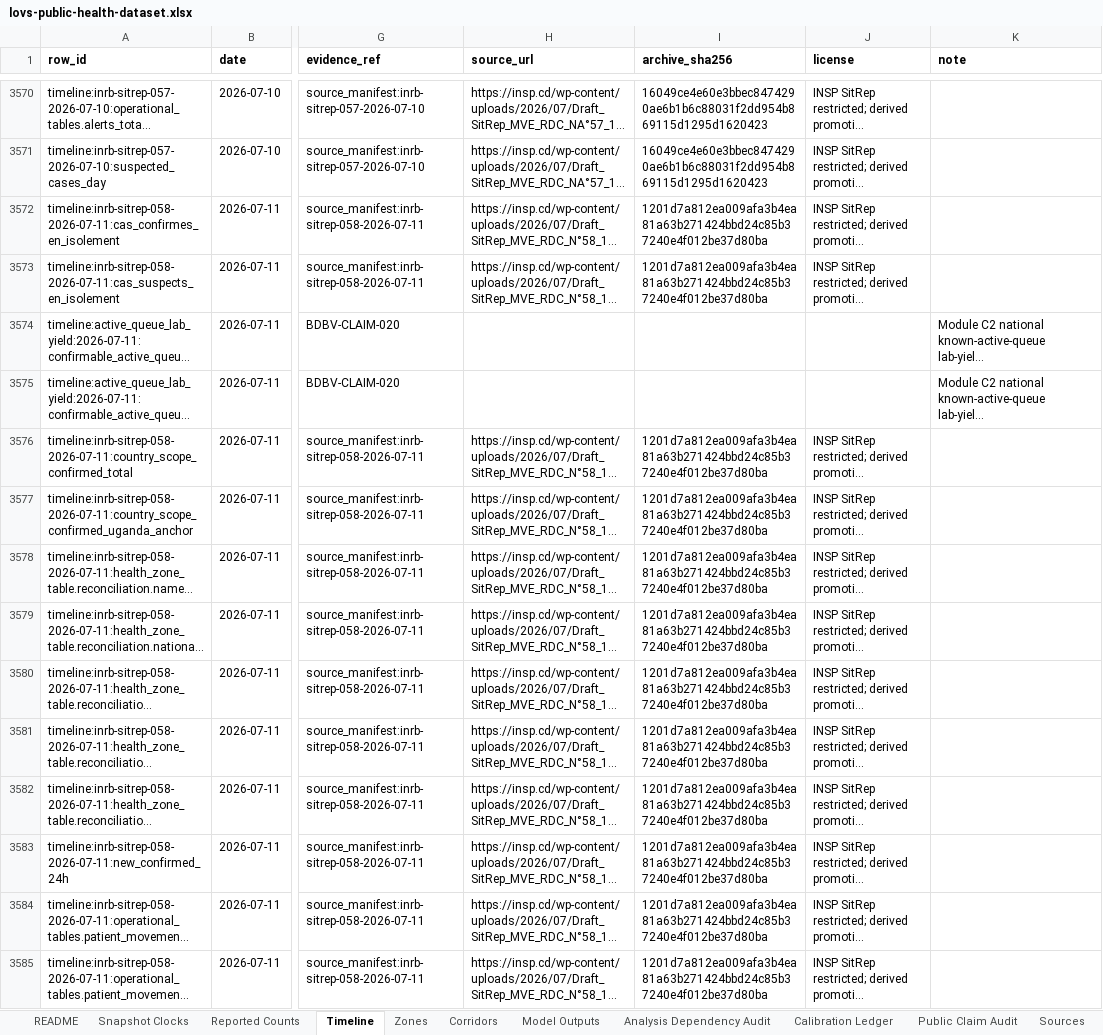
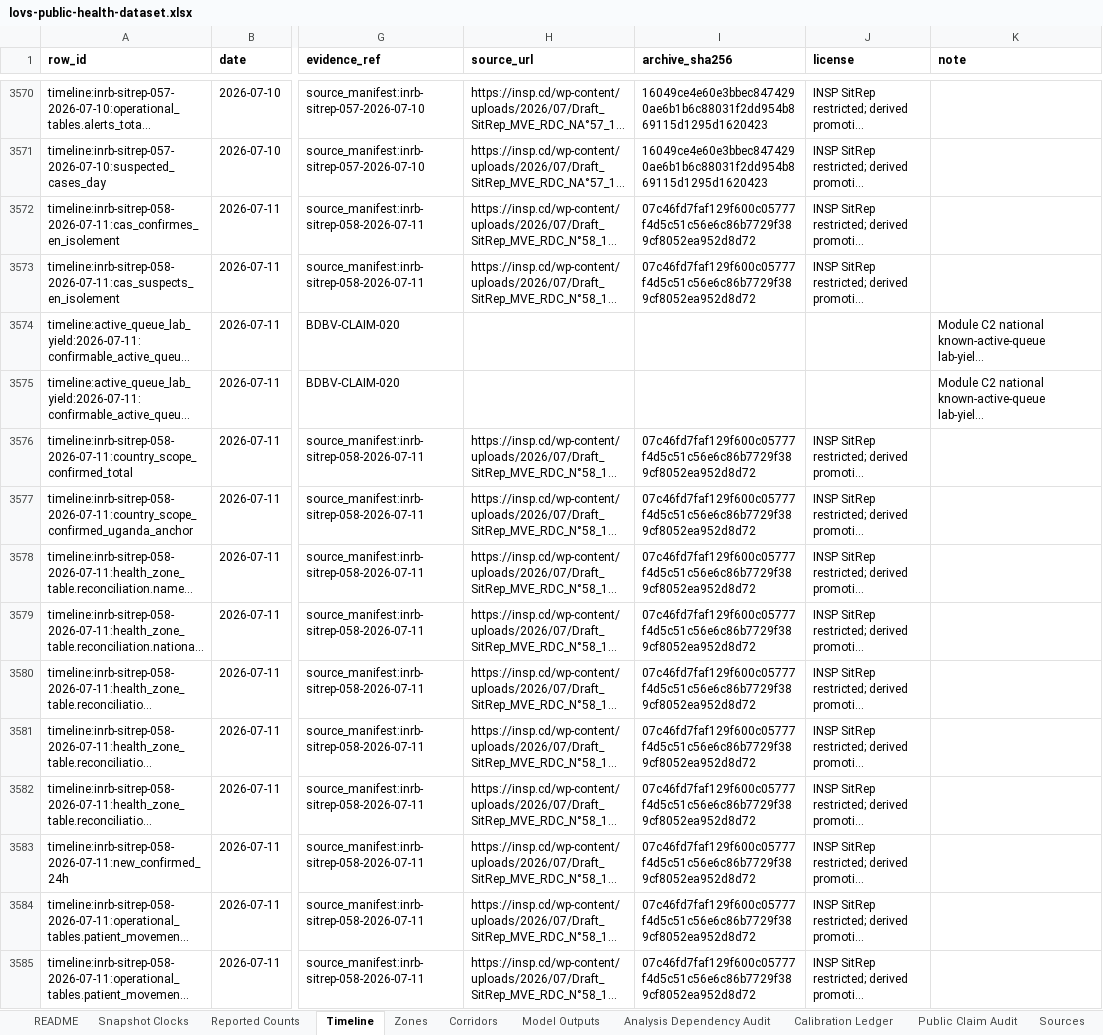
Before and after one commit to ArcedeDev/bdbv-2026-lovs, an Excel workbook: deliverables/public-health-dataset/lovs-public-health-dataset.xlsx, sheet Timeline, drawn as a sheet; only a part is shown, gaps mark what is left out; long unchanged cells end in …; values as stored, in another font and other column widths than the file's, no borders; the diff covers the shown part only; the diff names each change by its address in the sheet, - before the commit and + after, or states it on an @@ line.

```diff
--- a/deliverables/public-health-dataset/lovs-public-health-dataset.xlsx (sheet Timeline)
+++ b/deliverables/public-health-dataset/lovs-public-health-dataset.xlsx (sheet Timeline)
-I3572:I3573 (archive_sha256): 1201d7a812ea009afa3b4ea81a63b271424bbd24c85b37240e4f012be37d80ba
+I3572:I3573 (archive_sha256): 07c46fd7faf129f600c05777f4d5c51c56e6c86b7729f389cf8052ea952d8d72
-I3576:I3585 (archive_sha256): 1201d7a812ea009afa3b4ea81a63b271424bbd24c85b37240e4f012be37d80ba
+I3576:I3585 (archive_sha256): 07c46fd7faf129f600c05777f4d5c51c56e6c86b7729f389cf8052ea952d8d72
```
Also changed, not shown: 89 edited cells elsewhere in this sheet, sheet Corridors, sheet Reported Counts, sheet Zones, sheet Public Claim Audit, sheet Analysis Dependency Audit, sheet Reconciliation Residuals, 4 more sheets, 28 other files.
